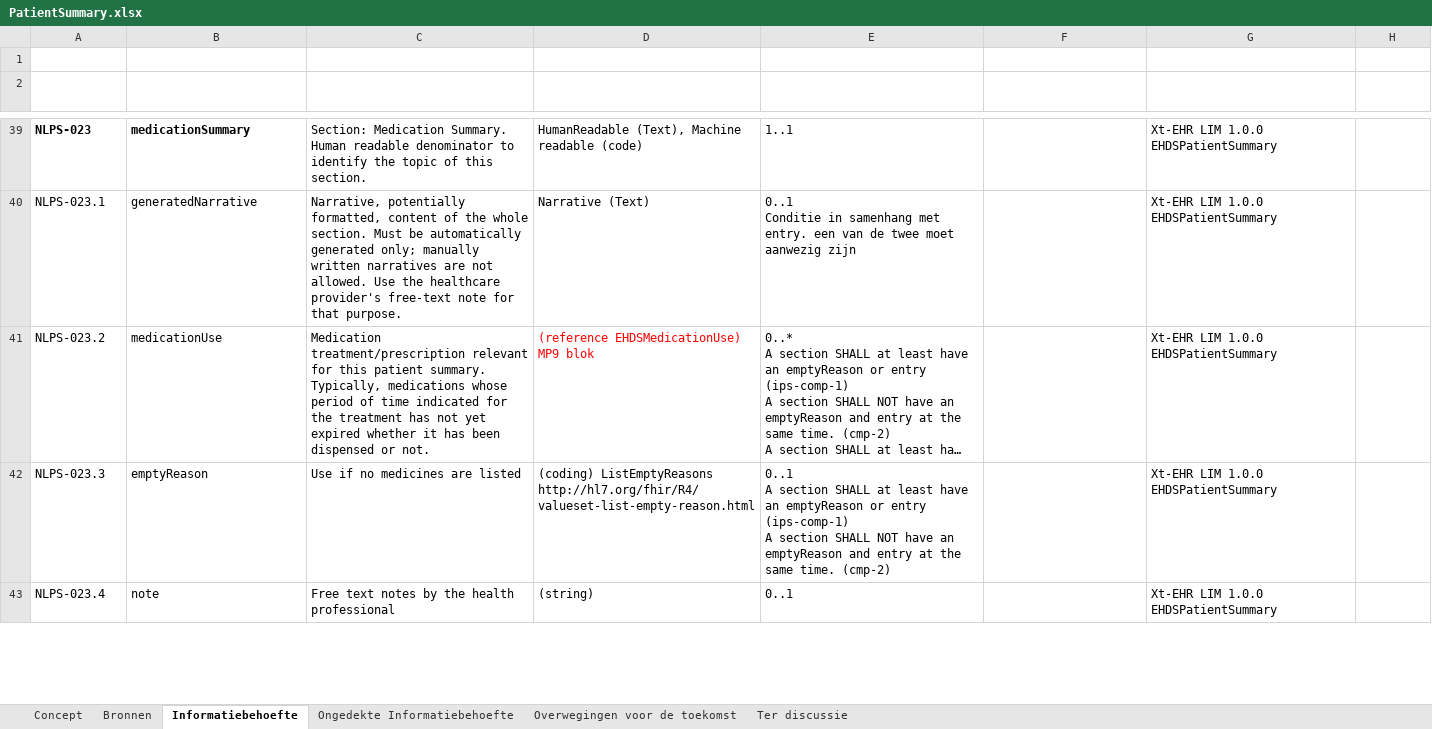
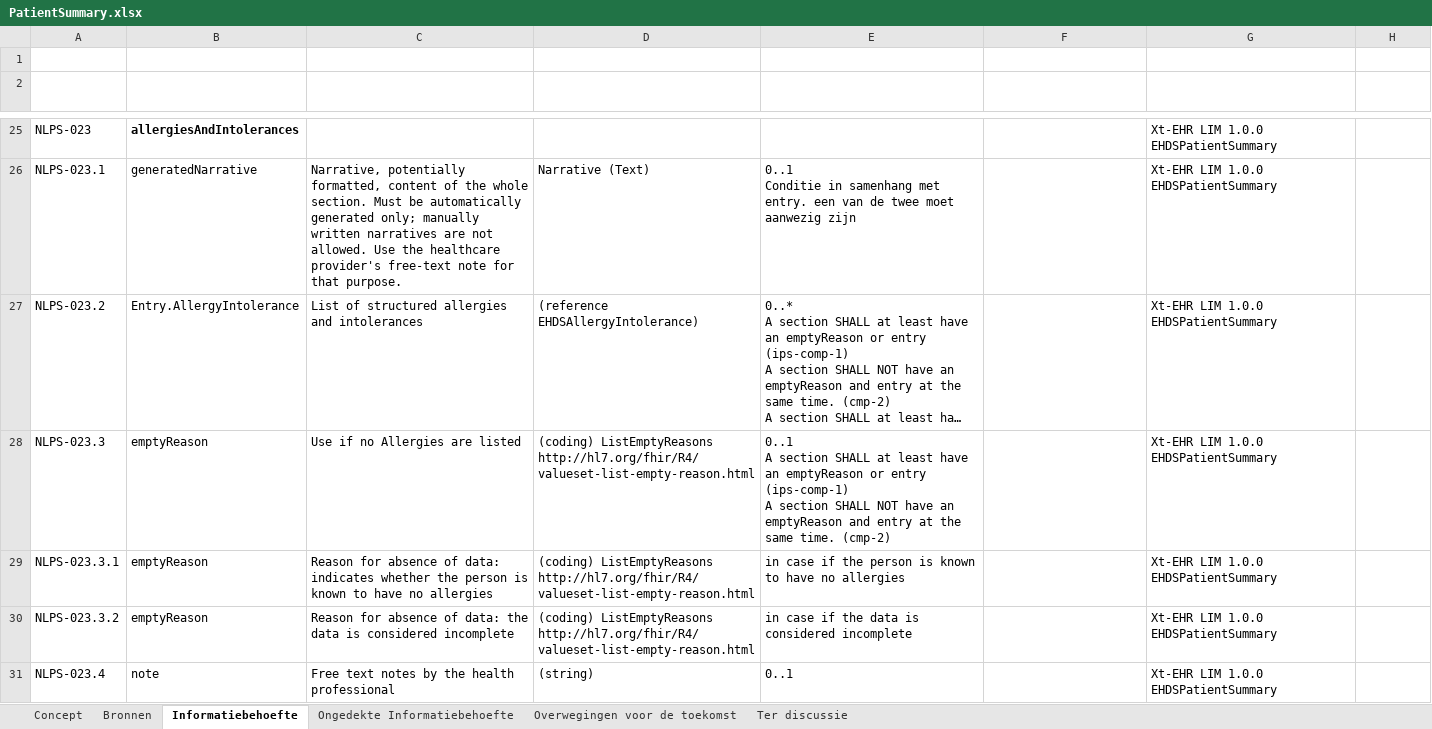
Before and after one commit to Nictiz/GBB-IG, an Excel workbook: input/requirements/PatientSummary.xlsx, sheet Informatiebehoefte, drawn as a sheet; only a part is shown, gaps mark what is left out; long unchanged cells end in …; values as stored, in another font and other column widths than the file's, no borders; table styles not drawn; addresses are those after the commit; the diff covers the shown part only; the diff names each change by its address in the sheet, - before the commit and + after, or states it on an @@ line.

```diff
--- a/input/requirements/PatientSummary.xlsx (sheet Informatiebehoefte)
+++ b/input/requirements/PatientSummary.xlsx (sheet Informatiebehoefte)
-A25 bold: on
+A25 bold: off
-B25 (Naam): medicationSummary
+B25 (Naam): allergiesAndIntolerances
-C25 (Omschrijving): Section: Medication Summary. Human readable denominator to identify the topic of this section.
+C25 (Omschrijving): (empty)
-D25 (Variabiliteit): HumanReadable (Text), Machine readable (code)
+D25 (Variabiliteit): (empty)
-E25 (Aanwezigheid): 1..1
+E25 (Aanwezigheid): (empty)
-B27 (Naam): medicationUse
+B27 (Naam): Entry.AllergyIntolerance
-C27 (Omschrijving): Medication treatment/prescription relevant for this patient summary. Typically, medications whose period of time indicated for the treatment has not yet expired whether it has been dispensed or not.
+C27 (Omschrijving): List of structured allergies and intolerances
-D27 (Variabiliteit): (reference EHDSMedicationUse) MP9 blok
+D27 (Variabiliteit): (reference EHDSAllergyIntolerance)
-D27 text colour: #FF0000
+D27 text colour: black
-C28 (Omschrijving): Use if no medicines are listed
+C28 (Omschrijving): Use if no Allergies are listed
+row 29: NLPS-023.3.1 | emptyReason | Reason for absence of data: indicates whether the person is known to have no allergies | (coding) ListEmptyReasons http://hl7.org/fhir/R4/valueset-list-empty-reason.html | in case if the person is known to have no allergies |  | Xt-EHR LIM 1.0.0 EHDSPatientSummary
+row 30: NLPS-023.3.2 | emptyReason | Reason for absence of data: the data is considered incomplete | (coding) ListEmptyReasons http://hl7.org/fhir/R4/valueset-list-empty-reason.html | in case if the data is considered incomplete |  | Xt-EHR LIM 1.0.0 EHDSPatientSummary
```
Also changed, not shown: 14 added rows, 14 removed rows, 61 edited cells and cell formats elsewhere in this sheet, sheet Ter discussie.
